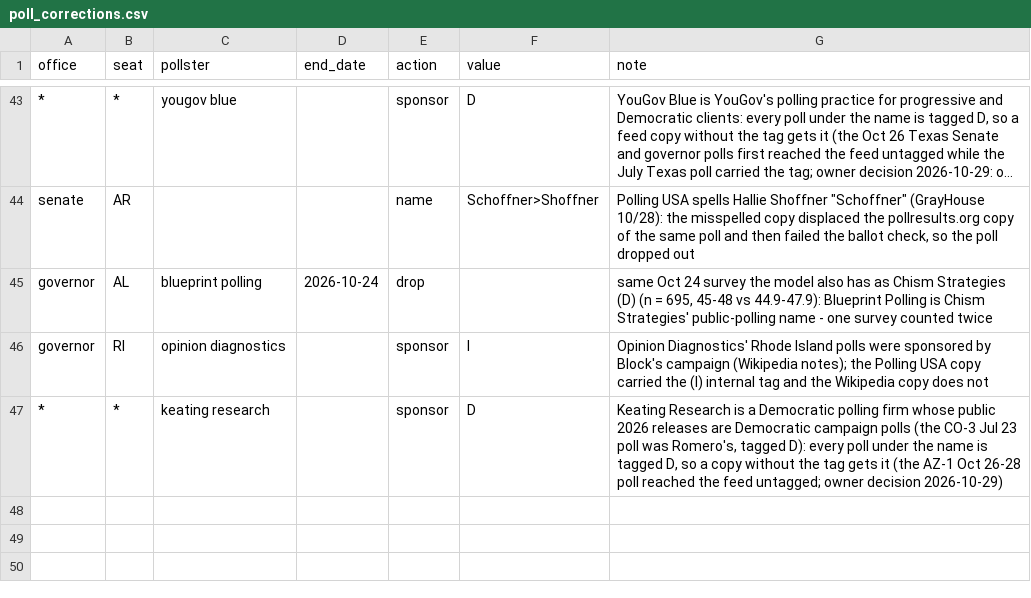
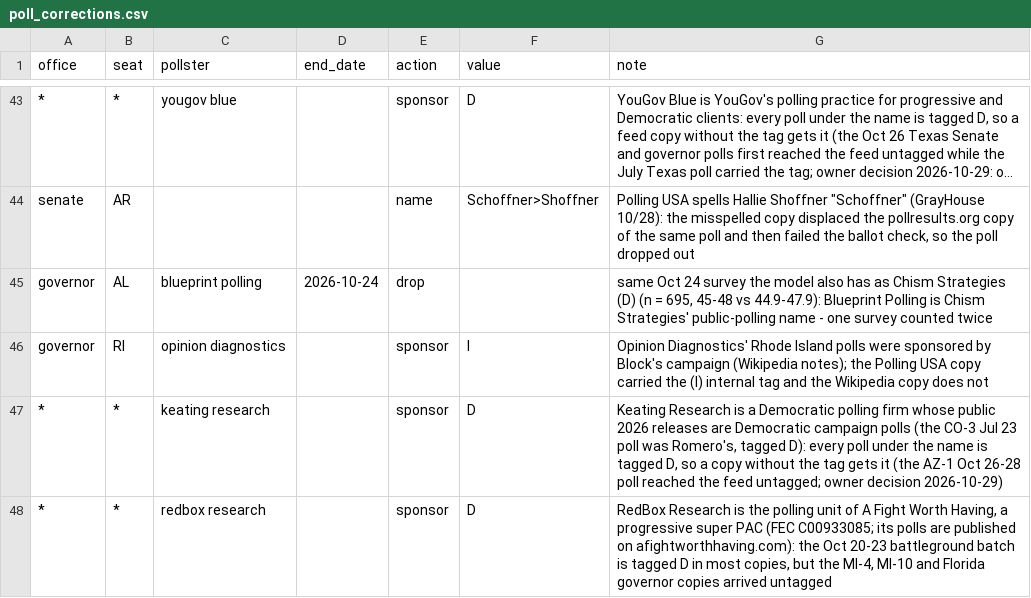
Before and after one commit to scorvec/midterms-2026, a CSV file: data/manual/poll_corrections.csv, drawn as a sheet; only a part is shown, gaps mark what is left out; long unchanged cells end in …; the diff names each change by its address in the sheet, - before the commit and + after, or states it on an @@ line.

```diff
--- a/data/manual/poll_corrections.csv
+++ b/data/manual/poll_corrections.csv
+row 48: * | * | redbox research |  | sponsor | D | RedBox Research is the polling unit of A Fight Worth Having, a progressive super PAC (FEC C00933085; its polls are published on afightworthhaving.com): the Oct 20-23 battleground batch is tagged D in most copies, but the MI-4, MI-10 and Florida governor copies arrived untagged
```
